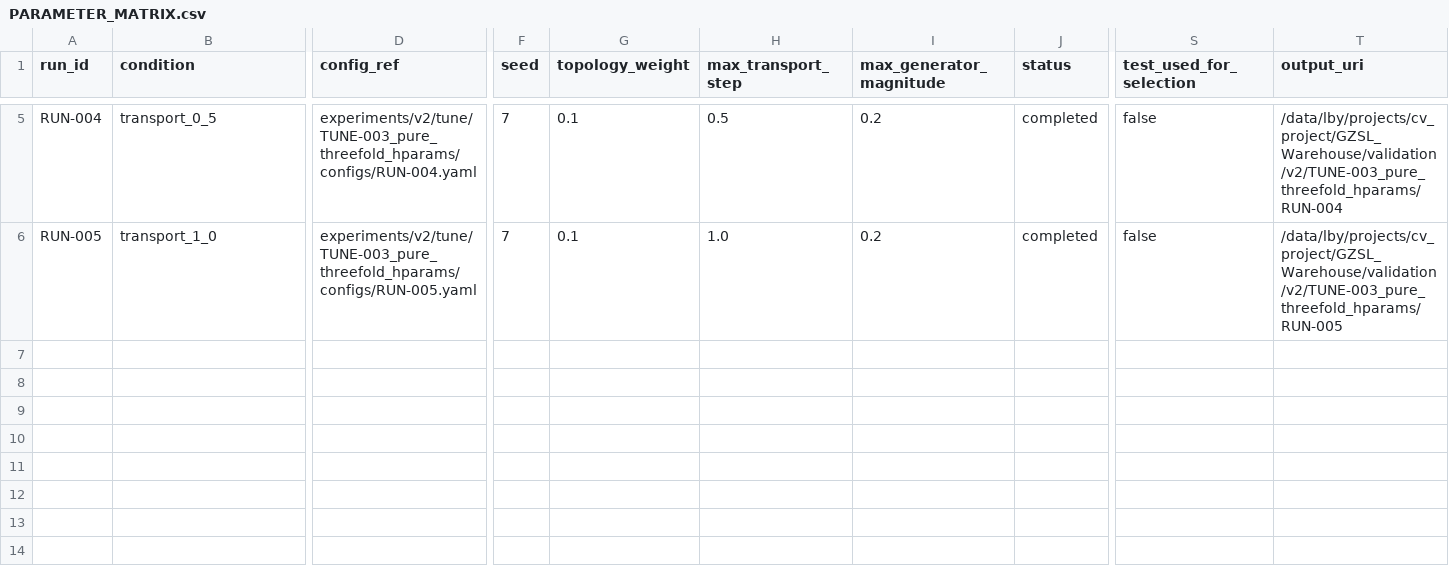
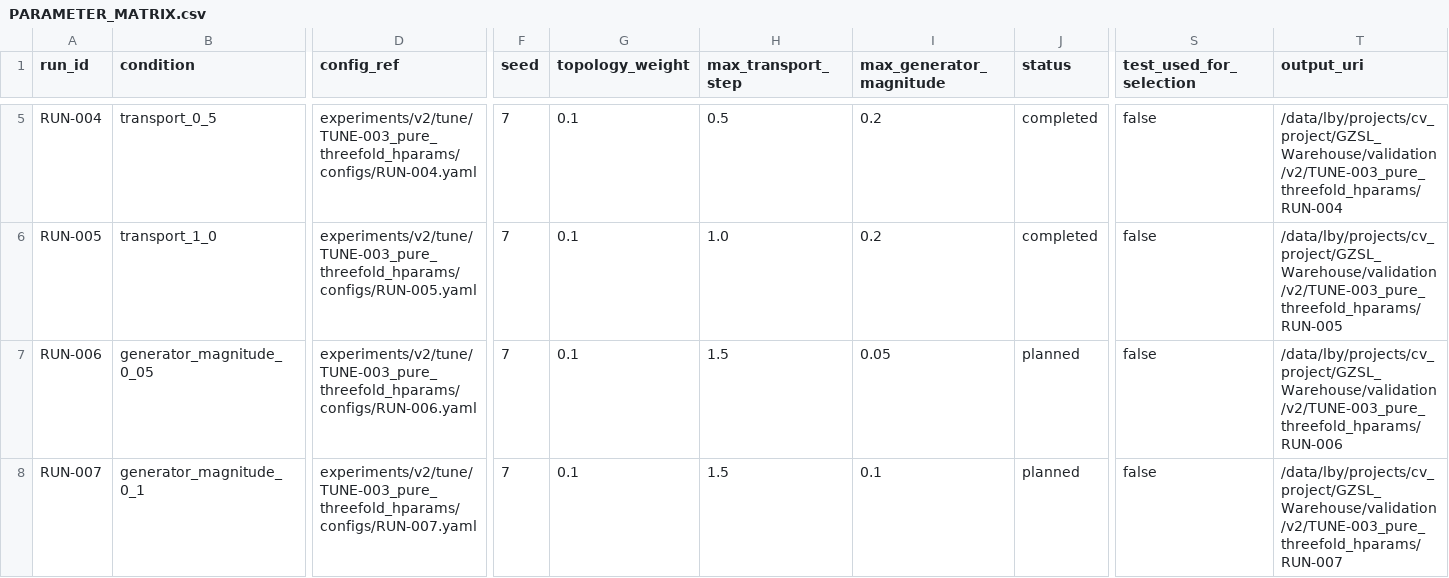
Before and after one commit to GetlotMoney/gzsl-paper, a CSV file: experiments/v2/tune/TUNE-003_pure_threefold_hparams/PARAMETER_MATRIX.csv, drawn as a sheet; only a part is shown, gaps mark what is left out; rows hold the shown columns only; the diff names each change by its address in the sheet, - before the commit and + after, or states it on an @@ line.

Commit message:
pre-register threefold generator sweep

```diff
--- a/experiments/v2/tune/TUNE-003_pure_threefold_hparams/PARAMETER_MATRIX.csv
+++ b/experiments/v2/tune/TUNE-003_pure_threefold_hparams/PARAMETER_MATRIX.csv
+row 7: RUN-006 | generator_magnitude_0_05 | experiments/v2/tune/TUNE-003_pure_threefold_hparams/configs/RUN-006.yaml | 7 | 0.1 | 1.5 | 0.05 | planned | false | /data/lby/projects/cv_project/GZSL_Warehouse/validation/v2/TUNE-003_pure_threefold_hparams/RUN-006
+row 8: RUN-007 | generator_magnitude_0_1 | experiments/v2/tune/TUNE-003_pure_threefold_hparams/configs/RUN-007.yaml | 7 | 0.1 | 1.5 | 0.1 | planned | false | /data/lby/projects/cv_project/GZSL_Warehouse/validation/v2/TUNE-003_pure_threefold_hparams/RUN-007
```
Also changed, not shown: 6 other files.
